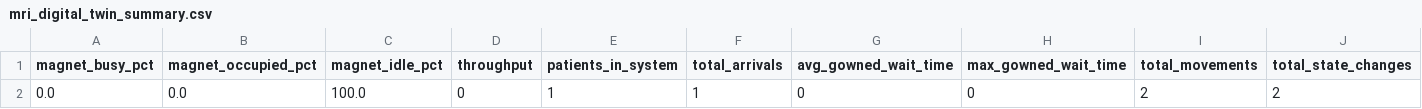
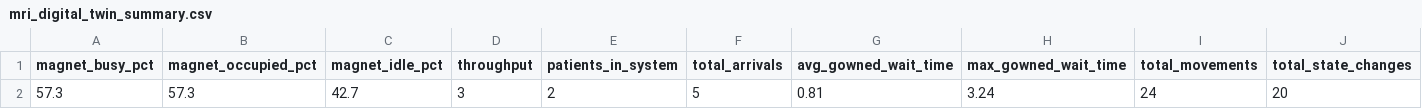
Before and after one commit to bhavik-knight/5560-MRI-Project, a CSV file: results/mri_digital_twin_summary.csv, drawn as a sheet; only a part is shown; removed rows and columns are numbered as before the commit, all else as after; rows hold the shown columns only; the diff names each change by its address in the sheet, - before the commit and + after, or states it on an @@ line.

```diff
--- a/results/mri_digital_twin_summary.csv
+++ b/results/mri_digital_twin_summary.csv
-row 2: 0.0 | 0.0 | 100.0 | 0 | 1 | 1 | 0 | 0 | 2 | 2
+row 2: 57.3 | 57.3 | 42.7 | 3 | 2 | 5 | 0.81 | 3.24 | 24 | 20
```
Also changed, not shown: 9 other files.
